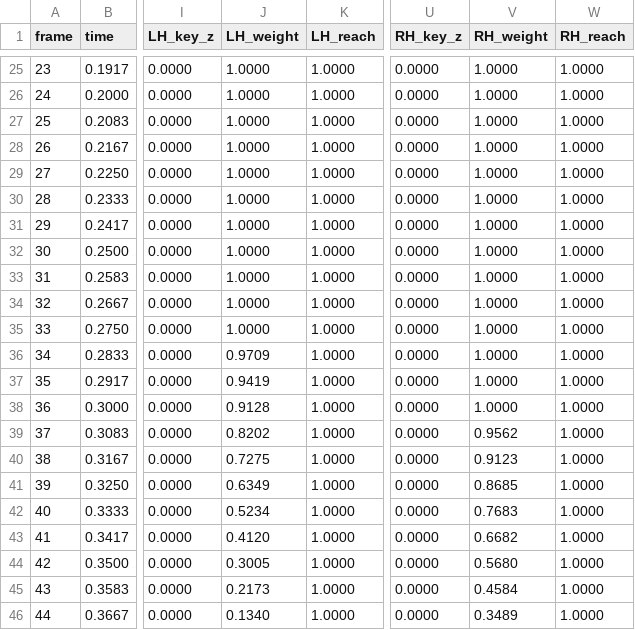
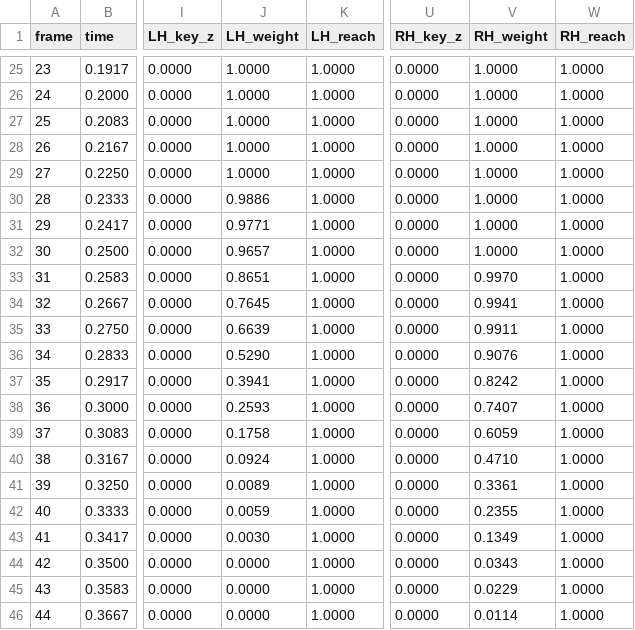
Before and after one commit to Weakened/ConcernedCatMods, a CSV file: src/ConcernedLadders/AnimationSources/frames/TopExit.csv, drawn as a sheet; only a part is shown, gaps mark what is left out; the diff covers the shown part only; the diff names each change by its address in the sheet, - before the commit and + after, or states it on an @@ line.

```diff
--- a/src/ConcernedLadders/AnimationSources/frames/TopExit.csv
+++ b/src/ConcernedLadders/AnimationSources/frames/TopExit.csv
-J30 (LH_weight): 1.0000
+J30 (LH_weight): 0.9886
-J31 (LH_weight): 1.0000
+J31 (LH_weight): 0.9771
-J32 (LH_weight): 1.0000
+J32 (LH_weight): 0.9657
-J33 (LH_weight): 1.0000
+J33 (LH_weight): 0.8651
-V33 (RH_weight): 1.0000
+V33 (RH_weight): 0.9970
-J34 (LH_weight): 1.0000
+J34 (LH_weight): 0.7645
-V34 (RH_weight): 1.0000
+V34 (RH_weight): 0.9941
-J35 (LH_weight): 1.0000
+J35 (LH_weight): 0.6639
-V35 (RH_weight): 1.0000
+V35 (RH_weight): 0.9911
-J36 (LH_weight): 0.9709
+J36 (LH_weight): 0.5290
-V36 (RH_weight): 1.0000
+V36 (RH_weight): 0.9076
-J37 (LH_weight): 0.9419
+J37 (LH_weight): 0.3941
-V37 (RH_weight): 1.0000
+V37 (RH_weight): 0.8242
-J38 (LH_weight): 0.9128
+J38 (LH_weight): 0.2593
-V38 (RH_weight): 1.0000
+V38 (RH_weight): 0.7407
-J39 (LH_weight): 0.8202
+J39 (LH_weight): 0.1758
-V39 (RH_weight): 0.9562
+V39 (RH_weight): 0.6059
-J40 (LH_weight): 0.7275
+J40 (LH_weight): 0.0924
-V40 (RH_weight): 0.9123
+V40 (RH_weight): 0.4710
-J41 (LH_weight): 0.6349
+J41 (LH_weight): 0.0089
-V41 (RH_weight): 0.8685
+V41 (RH_weight): 0.3361
-J42 (LH_weight): 0.5234
+J42 (LH_weight): 0.0059
-V42 (RH_weight): 0.7683
+V42 (RH_weight): 0.2355
-J43 (LH_weight): 0.4120
+J43 (LH_weight): 0.0030
-V43 (RH_weight): 0.6682
+V43 (RH_weight): 0.1349
-J44 (LH_weight): 0.3005
+J44 (LH_weight): 0.0000
-V44 (RH_weight): 0.5680
+V44 (RH_weight): 0.0343
-J45 (LH_weight): 0.2173
+J45 (LH_weight): 0.0000
-V45 (RH_weight): 0.4584
+V45 (RH_weight): 0.0229
-J46 (LH_weight): 0.1340
+J46 (LH_weight): 0.0000
-V46 (RH_weight): 0.3489
+V46 (RH_weight): 0.0114
```
Also changed, not shown: 9 edited cells elsewhere in this file, src/ConcernedLadders/AnimationSources/frames/BottomStepOff.csv, 4 other files.
